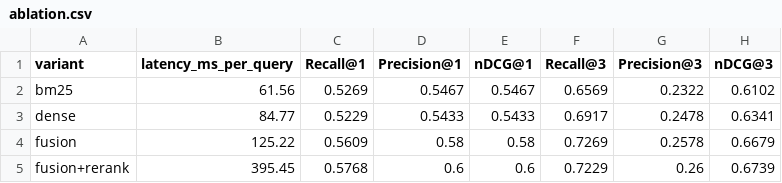
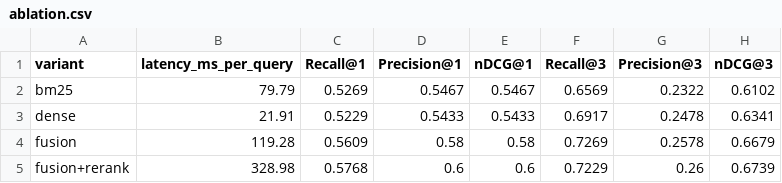
Before and after one commit to Vivansh-07/hybrid-retrieval-qa, a CSV file: results/ablation.csv, drawn as a sheet; only a part is shown; the diff names each change by its address in the sheet, - before the commit and + after, or states it on an @@ line.

```diff
--- a/results/ablation.csv
+++ b/results/ablation.csv
-B2 (latency_ms_per_query): 61.56
+B2 (latency_ms_per_query): 79.79
-B3 (latency_ms_per_query): 84.77
+B3 (latency_ms_per_query): 21.91
-B4 (latency_ms_per_query): 125.22
+B4 (latency_ms_per_query): 119.28
-B5 (latency_ms_per_query): 395.45
+B5 (latency_ms_per_query): 328.98
```
Also changed, not shown: 4 other files.
